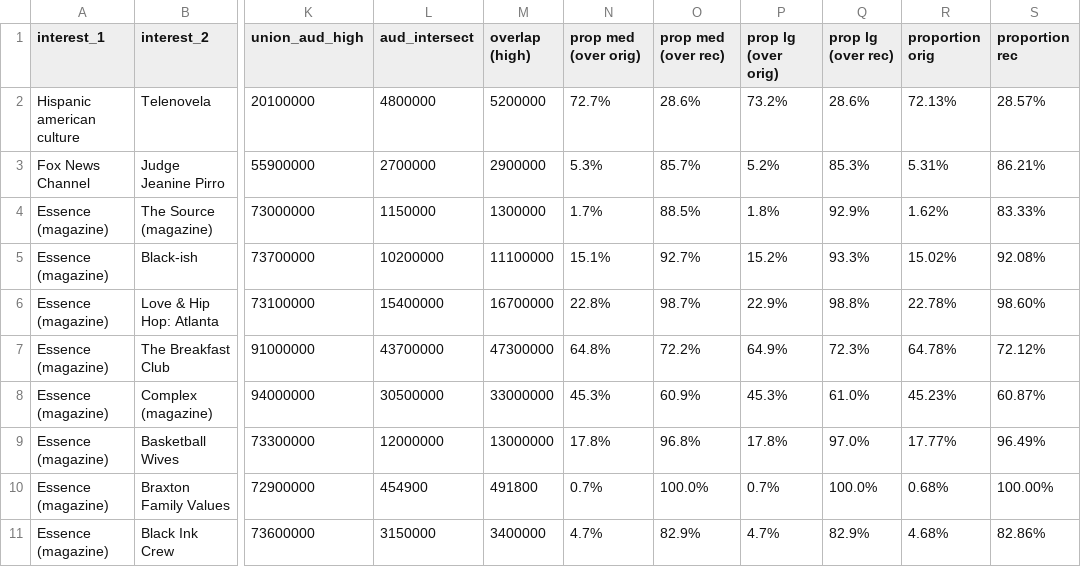
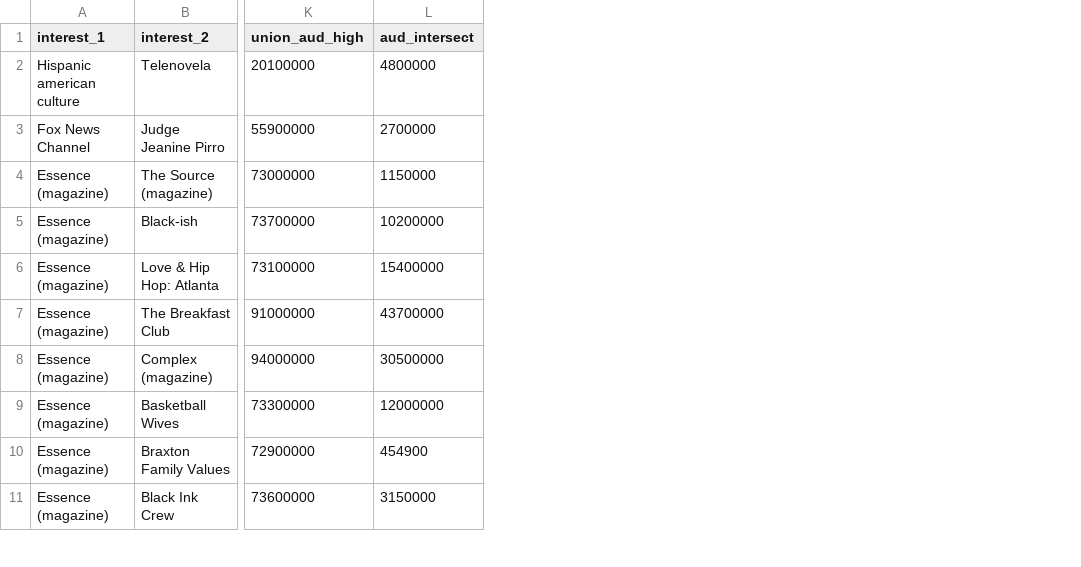
Before and after one commit to the-markup/facebook-removed-interests, a CSV file: data/fb_audience_overlaps.csv, drawn as a sheet; only a part is shown, gaps mark what is left out; the diff names each change by its address in the sheet, - before the commit and + after, or states it on an @@ line.

Commit message:
updates

```diff
--- a/data/fb_audience_overlaps.csv
+++ b/data/fb_audience_overlaps.csv
-column M (overlap (high)), rows 2-11: 5200000 | 2900000 | 1300000 | 11100000 | 16700000 | 47300000 | 33000000 | 13000000 | 491800 | 3400000
-column N (prop med (over orig)), rows 2-11: 72.7% | 5.3% | 1.7% | 15.1% | 22.8% | 64.8% | 45.3% | 17.8% | 0.7% | 4.7%
-column O (prop med (over rec)), rows 2-11: 28.6% | 85.7% | 88.5% | 92.7% | 98.7% | 72.2% | 60.9% | 96.8% | 100.0% | 82.9%
-column P (prop lg (over orig)), rows 2-11: 73.2% | 5.2% | 1.8% | 15.2% | 22.9% | 64.9% | 45.3% | 17.8% | 0.7% | 4.7%
-column Q (prop lg (over rec)), rows 2-11: 28.6% | 85.3% | 92.9% | 93.3% | 98.8% | 72.3% | 61.0% | 97.0% | 100.0% | 82.9%
-column R (proportion orig), rows 2-11: 72.13% | 5.31% | 1.62% | 15.02% | 22.78% | 64.78% | 45.23% | 17.77% | 0.68% | 4.68%
-column S (proportion rec), rows 2-11: 28.57% | 86.21% | 83.33% | 92.08% | 98.60% | 72.12% | 60.87% | 96.49% | 100.00% | 82.86%
```
